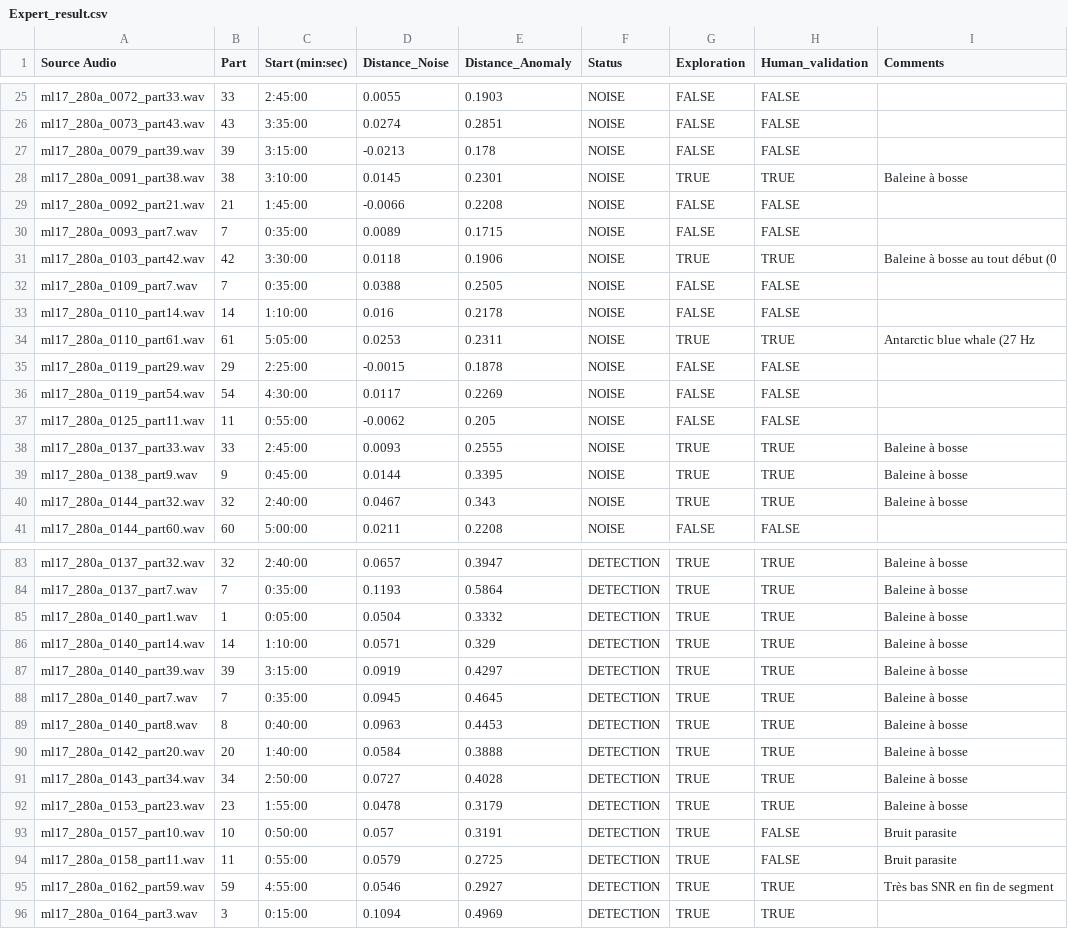
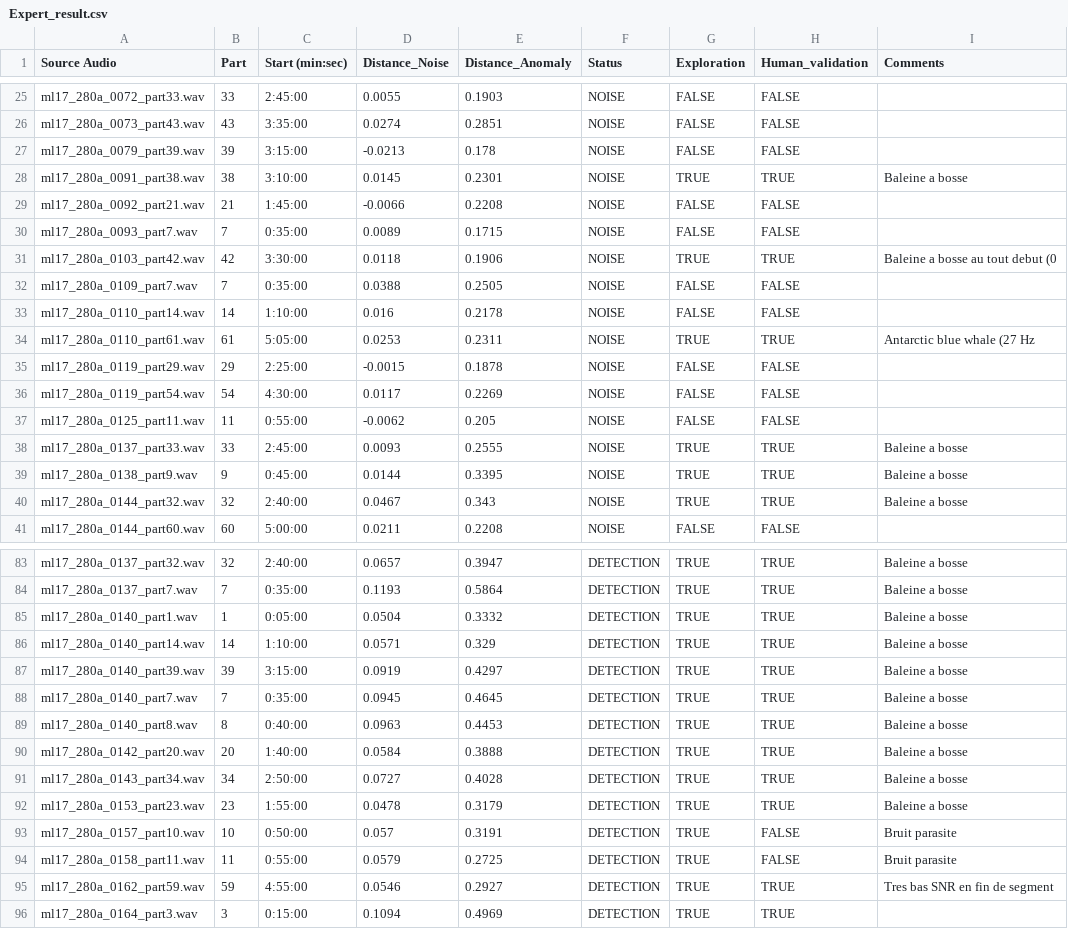
Before and after one commit to Kennystflr/AnomalySoundDetection, a CSV file: Software/Expert_Result/Expert_result.csv, drawn as a sheet; only a part is shown, gaps mark what is left out; the diff covers the shown part only; the diff names each change by its address in the sheet, - before the commit and + after, or states it on an @@ line.

```diff
--- a/Software/Expert_Result/Expert_result.csv
+++ b/Software/Expert_Result/Expert_result.csv
-I28 (Comments): Baleine à bosse
+I28 (Comments): Baleine a bosse
-I31 (Comments): Baleine à bosse au tout début (0
+I31 (Comments): Baleine a bosse au tout debut (0
-I38:I40 (Comments): Baleine à bosse
+I38:I40 (Comments): Baleine a bosse
-I83:I92 (Comments): Baleine à bosse
+I83:I92 (Comments): Baleine a bosse
-I95 (Comments): Très bas SNR en fin de segment
+I95 (Comments): Tres bas SNR en fin de segment
```
Also changed, not shown: 25 edited cells elsewhere in this file, Software/ar_beats/results/classification_report_p90.csv, Software/ar_beats/results/threshold_comparison.csv, 15 other files.
